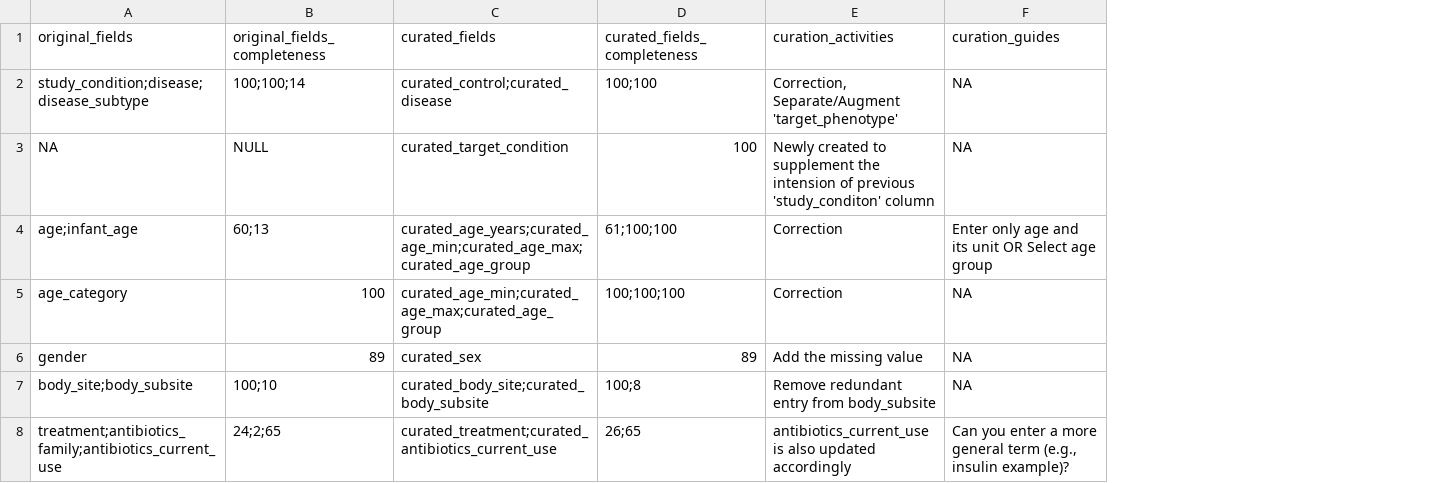
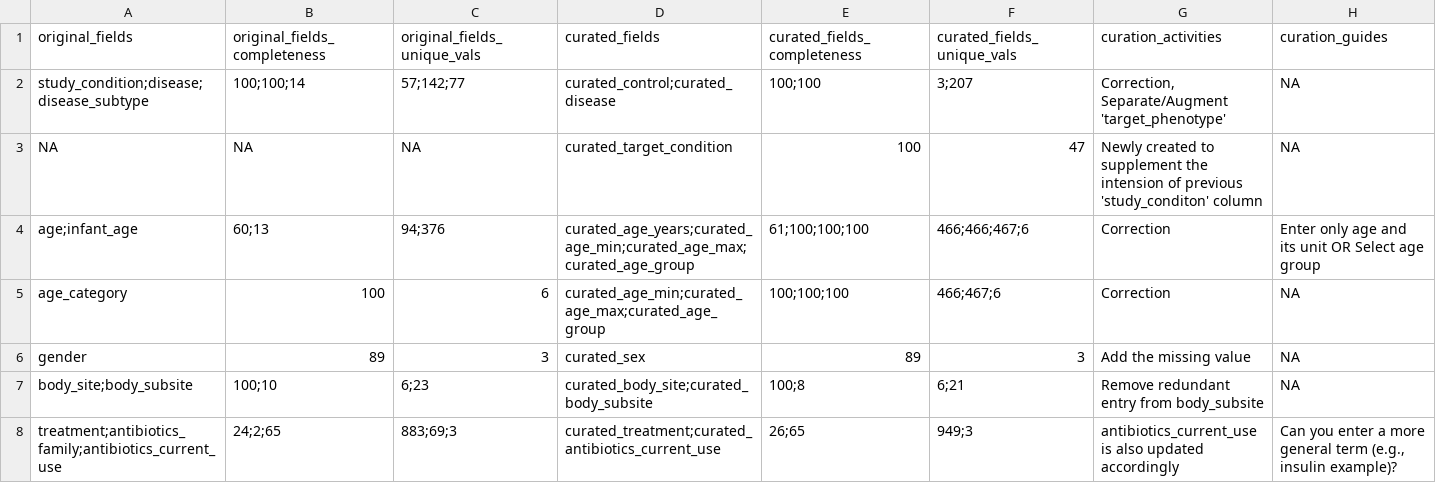
Before and after one commit to waldronlab/OmicsMLRepoData, a CSV file: inst/extdata/cMD_merging_schema.csv, drawn as a sheet; addresses are those after the commit; the diff names each change by its address in the sheet, - before the commit and + after, or states it on an @@ line.

Commit message:
updated cMD merging schema table

```diff
--- a/inst/extdata/cMD_merging_schema.csv
+++ b/inst/extdata/cMD_merging_schema.csv
+column C (original_fields_unique_vals), rows 2-8: 57;142;77 | NA | 94;376 | 6 | 3 | 6;23 | 883;69;3
+column F (curated_fields_unique_vals), rows 2-8: 3;207 | 47 | 466;466;467;6 | 466;467;6 | 3 | 6;21 | 949;3
-B3 (original_fields_completeness): NULL
+B3 (original_fields_completeness): NA
-E4 (curated_fields_completeness): 61;100;100
+E4 (curated_fields_completeness): 61;100;100;100
```
